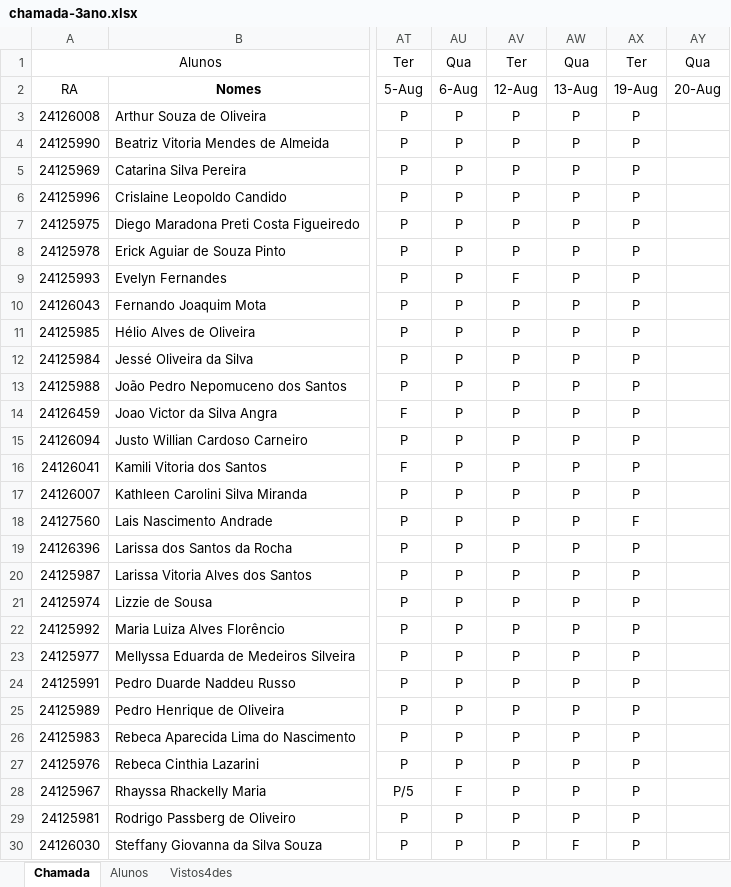
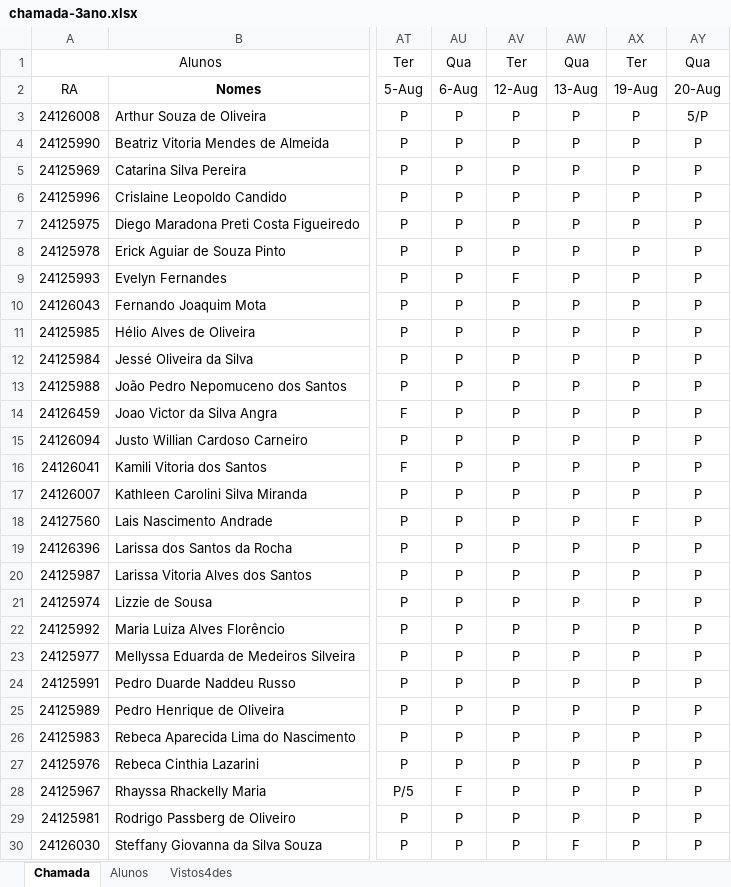
Before and after one commit to wellifabio/senai2025, an Excel workbook: ds/chamada-3ano.xlsx, sheet Chamada, drawn as a sheet; only a part is shown, gaps mark what is left out; values as stored, in another font and other column widths than the file's, no borders; conditional formats not drawn; the diff covers the shown part only; the diff names each change by its address in the sheet, - before the commit and + after, or states it on an @@ line.

Commit message:
chamada

```diff
--- a/ds/chamada-3ano.xlsx (sheet Chamada)
+++ b/ds/chamada-3ano.xlsx (sheet Chamada)
-AY3: (empty)
+AY3: 5/P
-AY4:AY30: (empty)
+AY4:AY30: P
```
Also changed, not shown: 4 edited cells elsewhere in this sheet, sheet Vistos4des.
